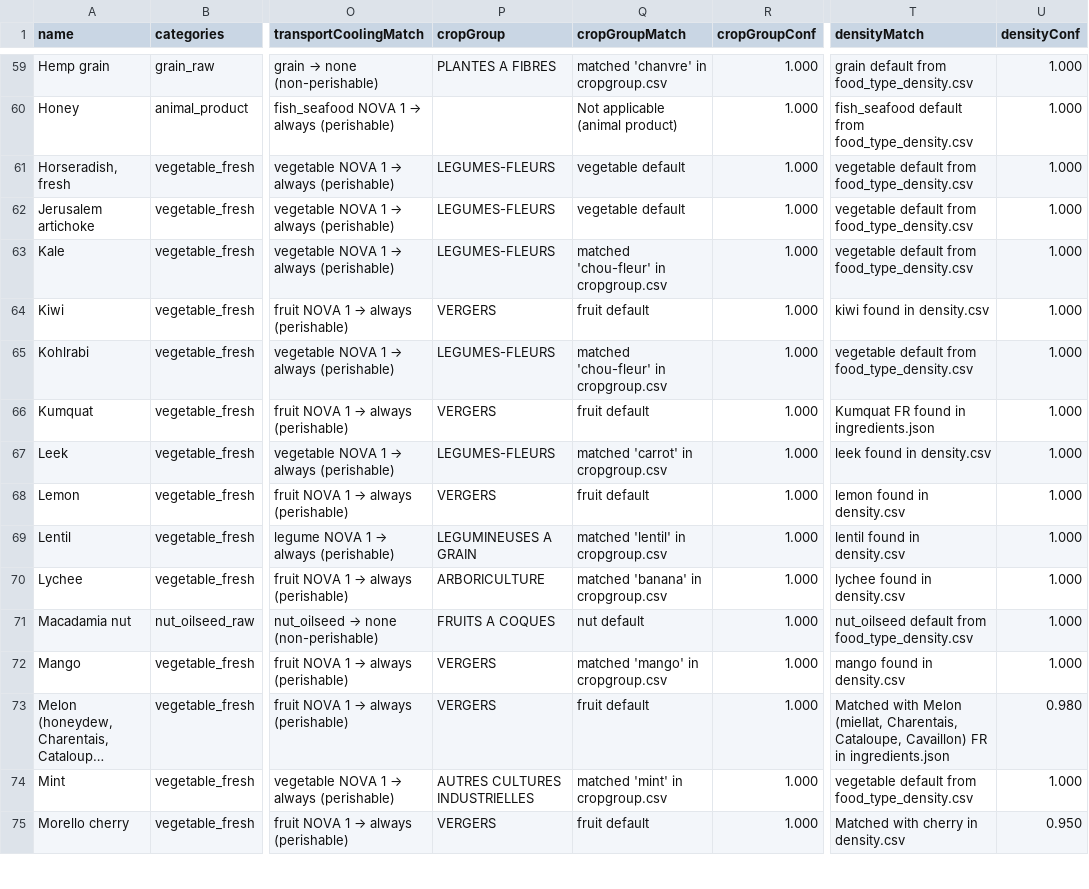
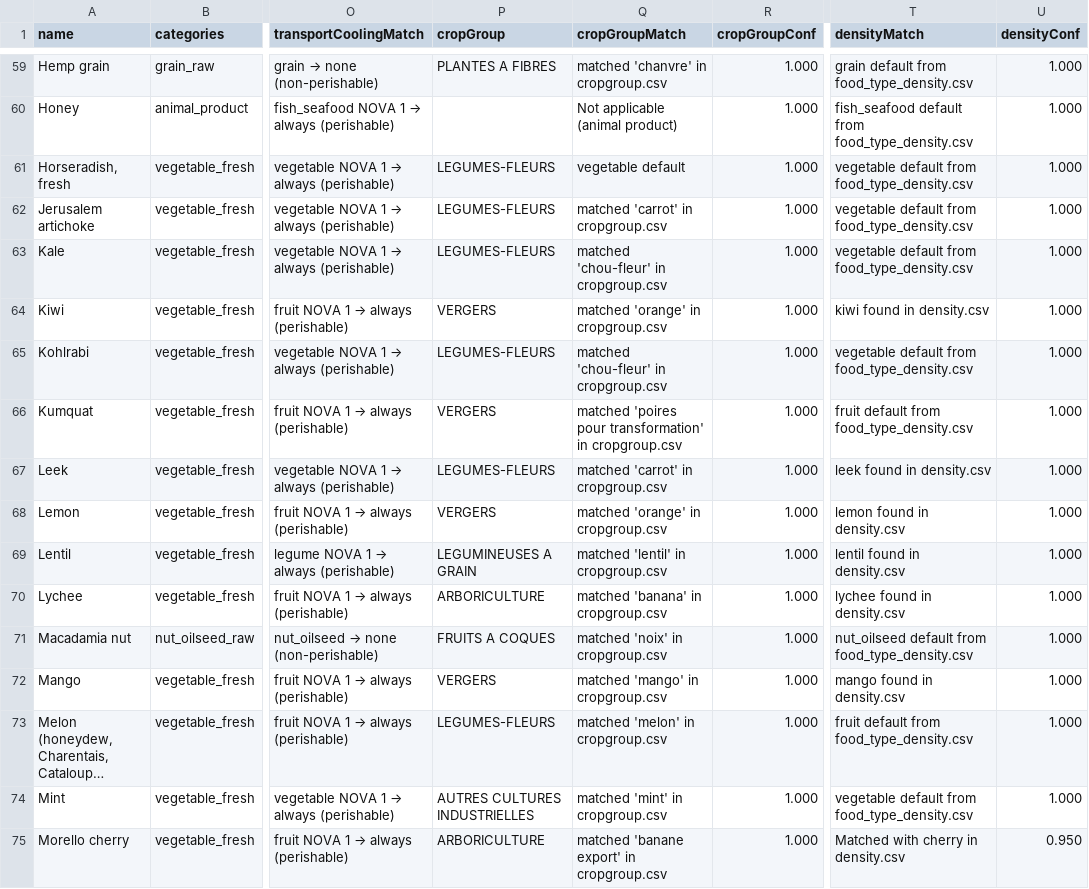
Before and after one commit to MTES-MCT/ecobalyse-method-tooling, a CSV file: food/metadata/generated/predictions_FR.csv, drawn as a sheet; only a part is shown, gaps mark what is left out; long unchanged cells end in …; the diff covers the shown part only; the diff names each change by its address in the sheet, - before the commit and + after, or states it on an @@ line.

```diff
--- a/food/metadata/generated/predictions_FR.csv
+++ b/food/metadata/generated/predictions_FR.csv
-Q62 (cropGroupMatch): vegetable default
+Q62 (cropGroupMatch): matched 'carrot' in cropgroup.csv
-Q64 (cropGroupMatch): fruit default
+Q64 (cropGroupMatch): matched 'orange' in cropgroup.csv
-Q66 (cropGroupMatch): fruit default
+Q66 (cropGroupMatch): matched 'poires pour transformation' in cropgroup.csv
-T66 (densityMatch): Kumquat FR found in ingredients.json
+T66 (densityMatch): fruit default from food_type_density.csv
-Q68 (cropGroupMatch): fruit default
+Q68 (cropGroupMatch): matched 'orange' in cropgroup.csv
-Q71 (cropGroupMatch): nut default
+Q71 (cropGroupMatch): matched 'noix' in cropgroup.csv
-P73 (cropGroup): VERGERS
+P73 (cropGroup): LEGUMES-FLEURS
-Q73 (cropGroupMatch): fruit default
+Q73 (cropGroupMatch): matched 'melon' in cropgroup.csv
-T73 (densityMatch): Matched with Melon (miellat, Charentais, Cataloupe, Cavaillon) FR in ingredients.json
+T73 (densityMatch): fruit default from food_type_density.csv
-U73 (densityConf): 0.980
+U73 (densityConf): 1.000
-P75 (cropGroup): VERGERS
+P75 (cropGroup): ARBORICULTURE
-Q75 (cropGroupMatch): fruit default
+Q75 (cropGroupMatch): matched 'banane export' in cropgroup.csv
```
Also changed, not shown: 129 edited cells elsewhere in this file, food/metadata/generated/predictions_OI.csv, 4 other files.
